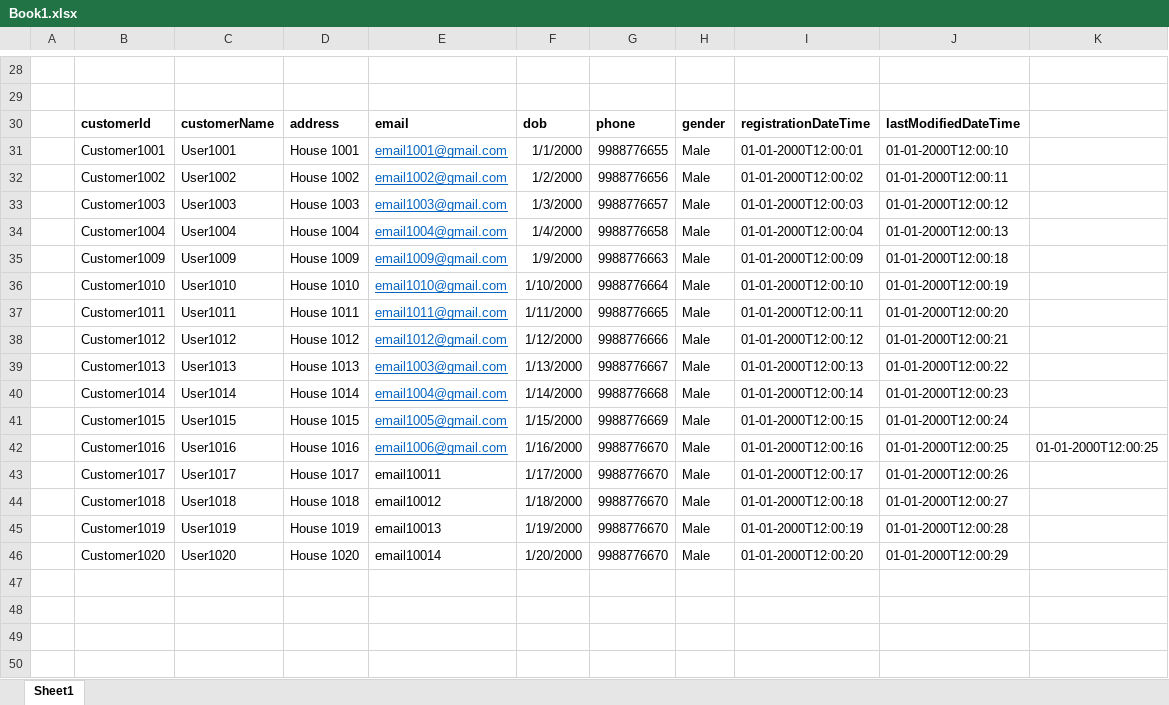
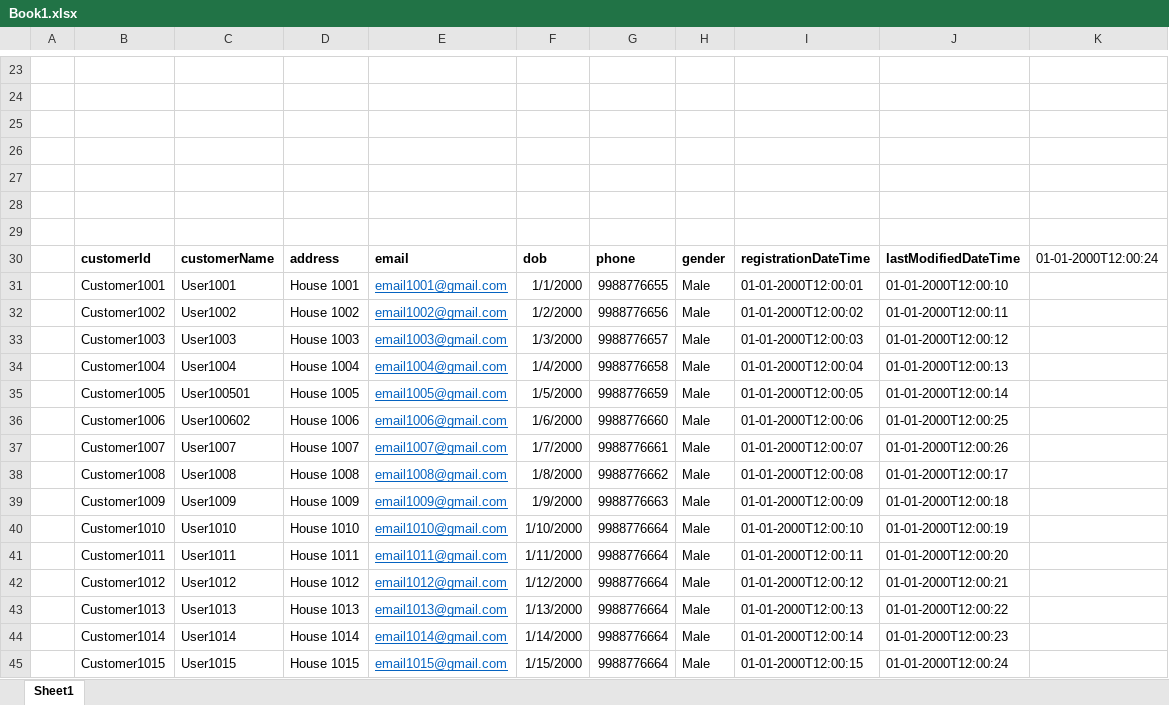
Before and after one commit to kumarmuletraining/Documents-1, an Excel workbook: Book1.xlsx, sheet Sheet1, drawn as a sheet; only a part is shown, gaps mark what is left out; values as stored, in another font and other column widths than the file's, no borders; removed rows and columns are numbered as before the commit, all else as after; the diff covers the shown part only; the diff names each change by its address in the sheet, - before the commit and + after, or states it on an @@ line.

```diff
--- a/Book1.xlsx (sheet Sheet1)
+++ b/Book1.xlsx (sheet Sheet1)
+row 25: (empty)
+row 26: (empty)
+row 27: (empty)
+row 28: (empty)
+row 29: (empty)
-K30: (empty)
+K30: 01-01-2000T12:00:24
+row 35:  | Customer1005 | User100501 | House 1005 | email1005@gmail.com | 1/5/2000 | 9988776659 | Male | 01-01-2000T12:00:05 | 01-01-2000T12:00:14
+row 36:  | Customer1006 | User100602 | House 1006 | email1006@gmail.com | 1/6/2000 | 9988776660 | Male | 01-01-2000T12:00:06 | 01-01-2000T12:00:25
+row 37:  | Customer1007 | User1007 | House 1007 | email1007@gmail.com | 1/7/2000 | 9988776661 | Male | 01-01-2000T12:00:07 | 01-01-2000T12:00:26
+row 38:  | Customer1008 | User1008 | House 1008 | email1008@gmail.com | 1/8/2000 | 9988776662 | Male | 01-01-2000T12:00:08 | 01-01-2000T12:00:17
-G41: 9988776665
+G41: 9988776664
-G42: 9988776666
+G42: 9988776664
-E43: email1003@gmail.com
+E43: email1013@gmail.com
-G43: 9988776667
+G43: 9988776664
-E44: email1004@gmail.com
+E44: email1014@gmail.com
-G44: 9988776668
+G44: 9988776664
-E45: email1005@gmail.com
+E45: email1015@gmail.com
-G45: 9988776669
+G45: 9988776664
-row 42:  | Customer1016 | User1016 | House 1016 | email1006@gmail.com | 1/16/2000 | 9988776670 | Male | 01-01-2000T12:00:16 | 01-01-2000T12:00:25 | 01-01-2000T12:00:25
-row 43:  | Customer1017 | User1017 | House 1017 | email10011 | 1/17/2000 | 9988776670 | Male | 01-01-2000T12:00:17 | 01-01-2000T12:00:26
-row 44:  | Customer1018 | User1018 | House 1018 | email10012 | 1/18/2000 | 9988776670 | Male | 01-01-2000T12:00:18 | 01-01-2000T12:00:27
-row 45:  | Customer1019 | User1019 | House 1019 | email10013 | 1/19/2000 | 9988776670 | Male | 01-01-2000T12:00:19 | 01-01-2000T12:00:28
-row 46:  | Customer1020 | User1020 | House 1020 | email10014 | 1/20/2000 | 9988776670 | Male | 01-01-2000T12:00:20 | 01-01-2000T12:00:29
```
Also changed, not shown: 5 removed rows and 13 edited cells elsewhere in this sheet, 3 other files.
